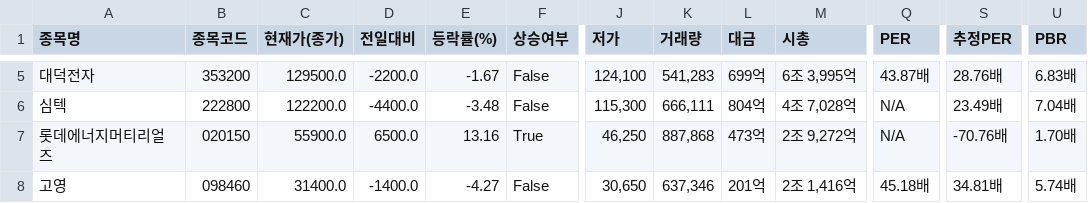
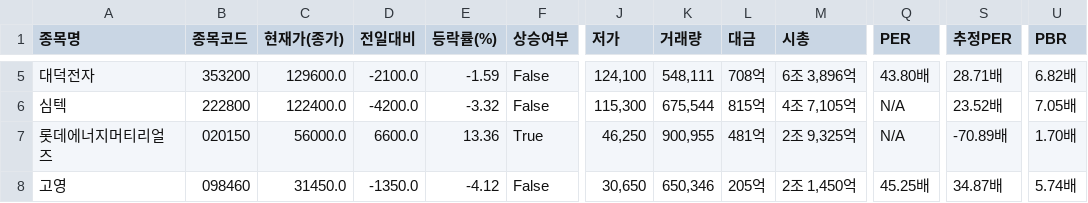
Before and after one commit to rumaaa2525/stock_collecter_Areum, a CSV file: data/전자장비와기기/2026-10-19.csv, drawn as a sheet; only a part is shown, gaps mark what is left out; the diff covers the shown part only; the diff names each change by its address in the sheet, - before the commit and + after, or states it on an @@ line.

```diff
--- a/data/전자장비와기기/2026-10-19.csv
+++ b/data/전자장비와기기/2026-10-19.csv
-C5 (현재가(종가)): 129500.0
+C5 (현재가(종가)): 129600.0
-D5 (전일대비): -2200.0
+D5 (전일대비): -2100.0
-E5 (등락률(%)): -1.67
+E5 (등락률(%)): -1.59
-K5 (거래량): 541,283
+K5 (거래량): 548,111
-L5 (대금): 699억
+L5 (대금): 708억
-M5 (시총): 6조 3,995억
+M5 (시총): 6조 3,896억
-Q5 (PER): 43.87배
+Q5 (PER): 43.80배
-S5 (추정PER): 28.76배
+S5 (추정PER): 28.71배
-U5 (PBR): 6.83배
+U5 (PBR): 6.82배
-C6 (현재가(종가)): 122200.0
+C6 (현재가(종가)): 122400.0
-D6 (전일대비): -4400.0
+D6 (전일대비): -4200.0
-E6 (등락률(%)): -3.48
+E6 (등락률(%)): -3.32
-K6 (거래량): 666,111
+K6 (거래량): 675,544
-L6 (대금): 804억
+L6 (대금): 815억
-M6 (시총): 4조 7,028억
+M6 (시총): 4조 7,105억
-S6 (추정PER): 23.49배
+S6 (추정PER): 23.52배
-U6 (PBR): 7.04배
+U6 (PBR): 7.05배
-C7 (현재가(종가)): 55900.0
+C7 (현재가(종가)): 56000.0
-D7 (전일대비): 6500.0
+D7 (전일대비): 6600.0
-E7 (등락률(%)): 13.16
+E7 (등락률(%)): 13.36
-K7 (거래량): 887,868
+K7 (거래량): 900,955
-L7 (대금): 473억
+L7 (대금): 481억
-M7 (시총): 2조 9,272억
+M7 (시총): 2조 9,325억
-S7 (추정PER): -70.76배
+S7 (추정PER): -70.89배
-C8 (현재가(종가)): 31400.0
+C8 (현재가(종가)): 31450.0
-D8 (전일대비): -1400.0
+D8 (전일대비): -1350.0
-E8 (등락률(%)): -4.27
+E8 (등락률(%)): -4.12
-K8 (거래량): 637,346
+K8 (거래량): 650,346
-L8 (대금): 201억
+L8 (대금): 205억
-M8 (시총): 2조 1,416억
+M8 (시총): 2조 1,450억
-Q8 (PER): 45.18배
+Q8 (PER): 45.25배
-S8 (추정PER): 34.81배
+S8 (추정PER): 34.87배
```
Also changed, not shown: 121 edited cells elsewhere in this file.
